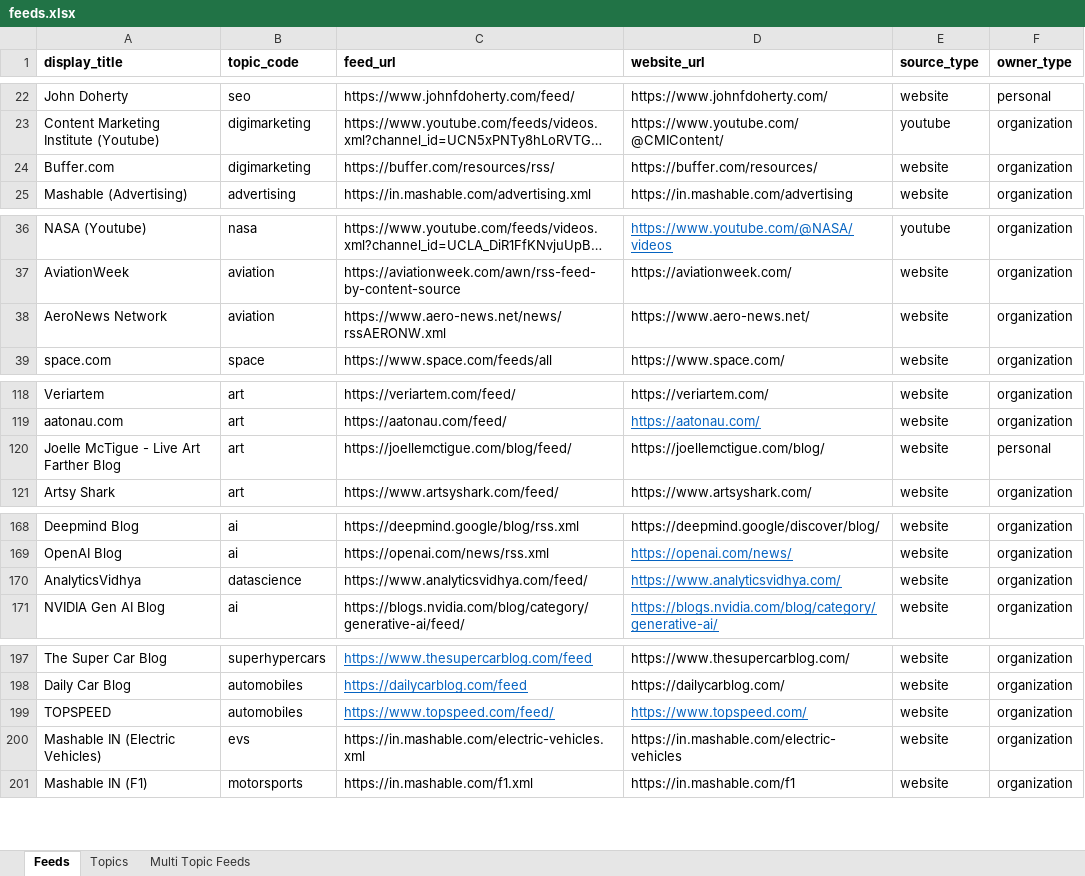
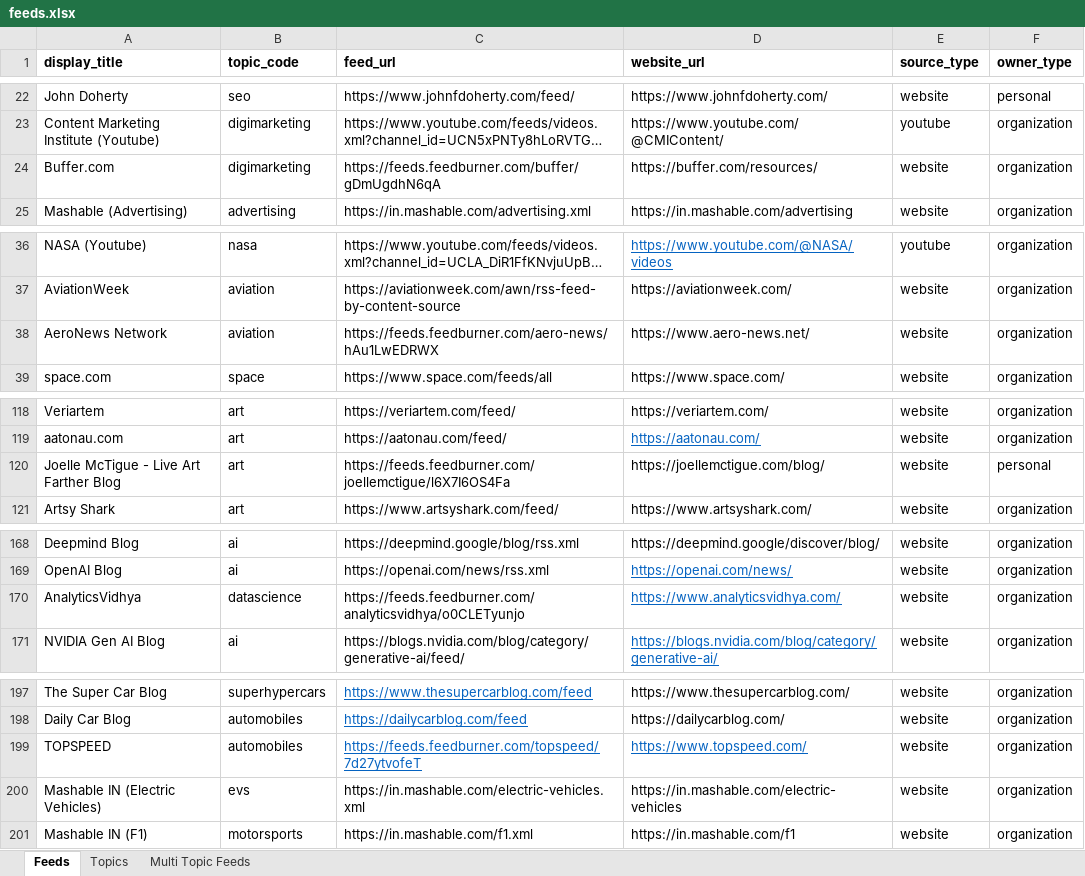
Before and after one commit to araaavind/semaphore, an Excel workbook: server/cmd/tools/createfeeds/feeds.xlsx, sheet Feeds, drawn as a sheet; only a part is shown, gaps mark what is left out; long unchanged cells end in …; values as stored, in another font and other column widths than the file's, no borders; the diff covers the shown part only; the diff names each change by its address in the sheet, - before the commit and + after, or states it on an @@ line.

Commit message:
server: set feedburner proxy for failed to add feeds

```diff
--- a/server/cmd/tools/createfeeds/feeds.xlsx (sheet Feeds)
+++ b/server/cmd/tools/createfeeds/feeds.xlsx (sheet Feeds)
-C24 (feed_url): https://buffer.com/resources/rss/
+C24 (feed_url): https://feeds.feedburner.com/buffer/gDmUgdhN6qA
-C38 (feed_url): https://www.aero-news.net/news/rssAERONW.xml
+C38 (feed_url): https://feeds.feedburner.com/aero-news/hAu1LwEDRWX
-C120 (feed_url): https://joellemctigue.com/blog/feed/
+C120 (feed_url): https://feeds.feedburner.com/joellemctigue/l6X7I6OS4Fa
-C170 (feed_url): https://www.analyticsvidhya.com/feed/
+C170 (feed_url): https://feeds.feedburner.com/analyticsvidhya/o0CLETyunjo
-C199 (feed_url): https://www.topspeed.com/feed/
+C199 (feed_url): https://feeds.feedburner.com/topspeed/7d27ytvofeT
```
Also changed, not shown: 1 added row and 13 edited cells elsewhere in this sheet.
